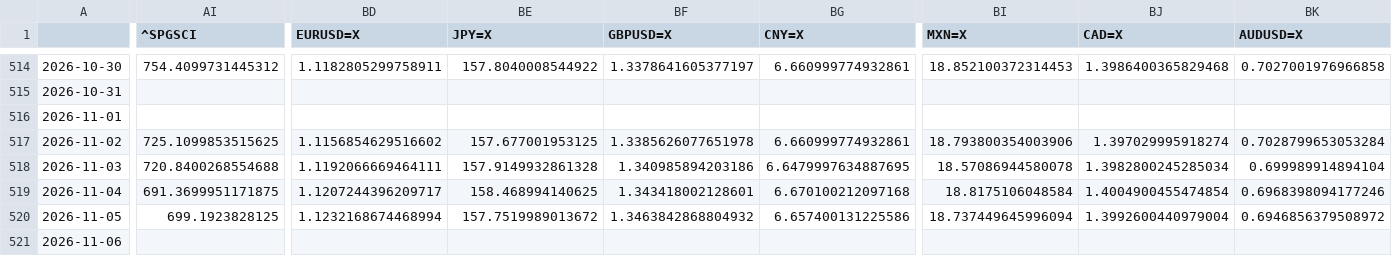
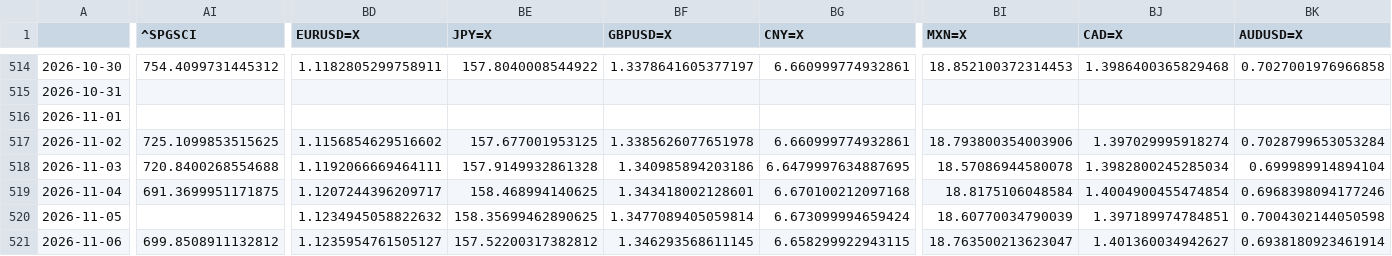
Before and after one commit to BMR-Com/Brazil--trade, a CSV file: data/markets/closes.csv, drawn as a sheet; only a part is shown, gaps mark what is left out; the diff covers the shown part only; the diff names each change by its address in the sheet, - before the commit and + after, or states it on an @@ line.

Commit message:
markets: snapshot 2026-11-05 19:10 ET

```diff
--- a/data/markets/closes.csv
+++ b/data/markets/closes.csv
-AI520 (^SPGSCI): 699.1923828125
+AI520 (^SPGSCI): (empty)
-BD520 (EURUSD=X): 1.1232168674468994
+BD520 (EURUSD=X): 1.1234945058822632
-BE520 (JPY=X): 157.7519989013672
+BE520 (JPY=X): 158.35699462890625
-BF520 (GBPUSD=X): 1.3463842868804932
+BF520 (GBPUSD=X): 1.3477089405059814
-BG520 (CNY=X): 6.657400131225586
+BG520 (CNY=X): 6.673099994659424
-BI520 (MXN=X): 18.737449645996094
+BI520 (MXN=X): 18.60770034790039
-BJ520 (CAD=X): 1.3992600440979004
+BJ520 (CAD=X): 1.397189974784851
-BK520 (AUDUSD=X): 0.6946856379508972
+BK520 (AUDUSD=X): 0.7004302144050598
-AI521 (^SPGSCI): (empty)
+AI521 (^SPGSCI): 699.8508911132812
-BD521 (EURUSD=X): (empty)
+BD521 (EURUSD=X): 1.1235954761505127
-BE521 (JPY=X): (empty)
+BE521 (JPY=X): 157.52200317382812
-BF521 (GBPUSD=X): (empty)
+BF521 (GBPUSD=X): 1.346293568611145
-BG521 (CNY=X): (empty)
+BG521 (CNY=X): 6.658299922943115
-BI521 (MXN=X): (empty)
+BI521 (MXN=X): 18.763500213623047
-BJ521 (CAD=X): (empty)
+BJ521 (CAD=X): 1.401360034942627
-BK521 (AUDUSD=X): (empty)
+BK521 (AUDUSD=X): 0.6938180923461914
```
Also changed, not shown: 62 edited cells elsewhere in this file, 3 other files.
